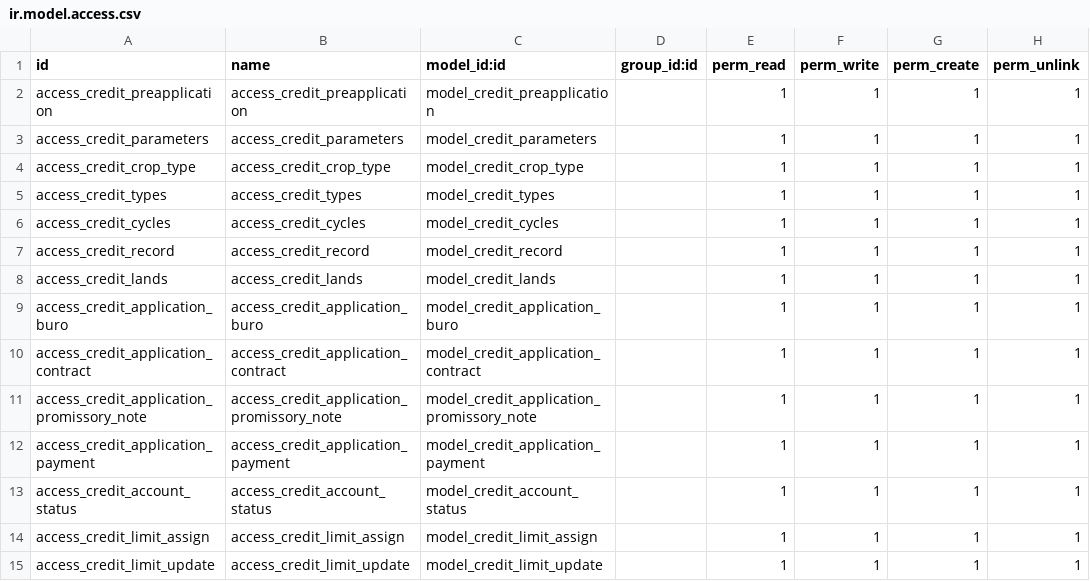
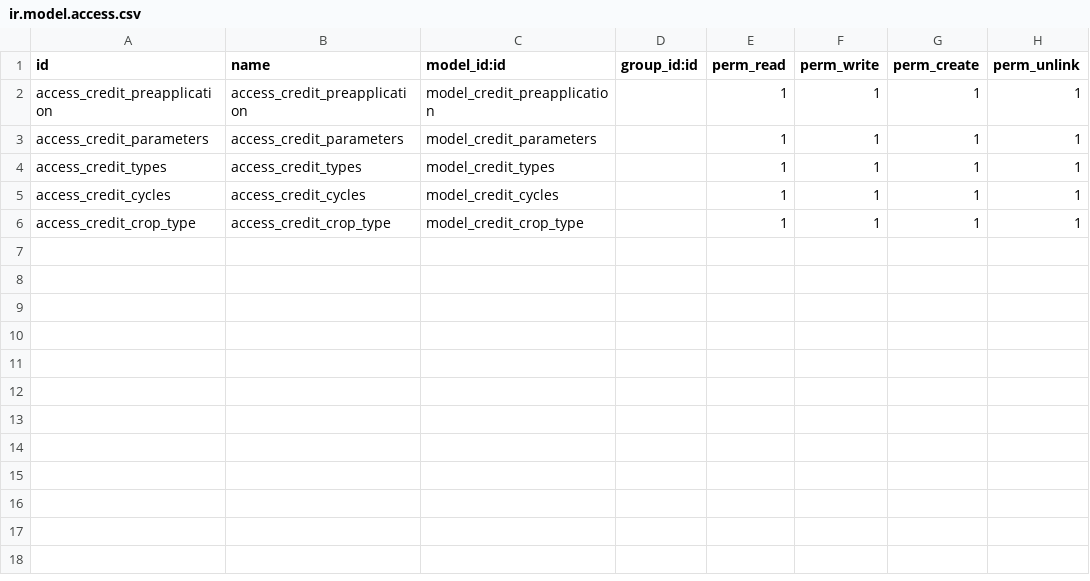
Before and after one commit to luistorresm/Fertico, a CSV file: wobin_credit/security/ir.model.access.csv, drawn as a sheet.

Commit message:
[ADD] creditos v11

```diff
--- a/wobin_credit/security/ir.model.access.csv
+++ b/wobin_credit/security/ir.model.access.csv
@@ -3,13 +3,4 @@ access_credit_preapplication,access_credit_preapplication,model_credit_preapplic
 access_credit_parameters,access_credit_parameters,model_credit_parameters,,1,1,1,1
-access_credit_crop_type,access_credit_crop_type,model_credit_crop_type,,1,1,1,1
 access_credit_types,access_credit_types,model_credit_types,,1,1,1,1
 access_credit_cycles,access_credit_cycles,model_credit_cycles,,1,1,1,1
-access_credit_record,access_credit_record,model_credit_record,,1,1,1,1
-access_credit_lands,access_credit_lands,model_credit_lands,,1,1,1,1
-access_credit_application_buro,access_credit_application_buro,model_credit_application_buro,,1,1,1,1
-access_credit_application_contract,access_credit_application_contract,model_credit_application_contract,,1,1,1,1
-access_credit_application_promissory_note,access_credit_application_promissory_note,model_credit_application_promissory_note,,1,1,1,1
-access_credit_application_payment,access_credit_application_payment,model_credit_application_payment,,1,1,1,1
-access_credit_account_status,access_credit_account_status,model_credit_account_status,,1,1,1,1
-access_credit_limit_assign,access_credit_limit_assign,model_credit_limit_assign,,1,1,1,1
-access_credit_limit_update,access_credit_limit_update,model_credit_limit_update,,1,1,1,1
+access_credit_crop_type,access_credit_crop_type,model_credit_crop_type,,1,1,1,1
```
Also changed, not shown: 17 other files.
